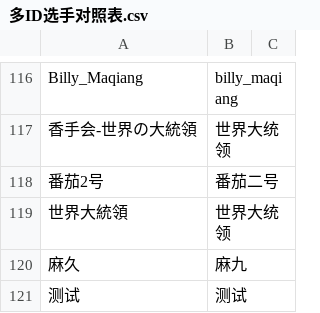
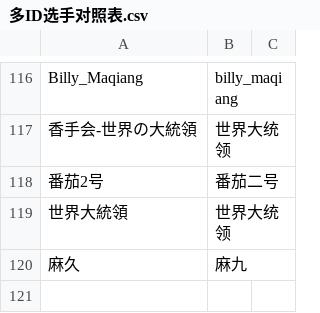
Before and after one commit to lyofcs/lyofcs.github.io, a CSV file: data/多ID选手对照表.csv, drawn as a sheet; only a part is shown, gaps mark what is left out; the diff names each change by its address in the sheet, - before the commit and + after, or states it on an @@ line.

Commit message:
由s***y上传

```diff
--- a/data/多ID选手对照表.csv
+++ b/data/多ID选手对照表.csv
-row 121: 测试 | 测试
```
